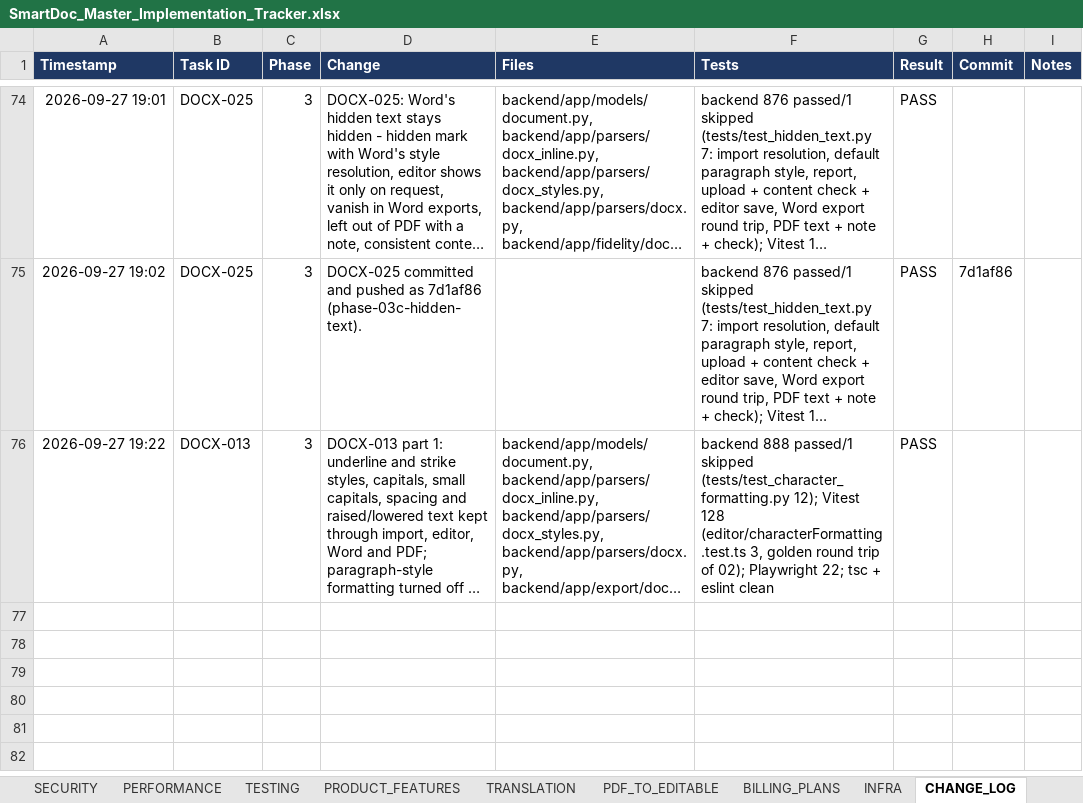
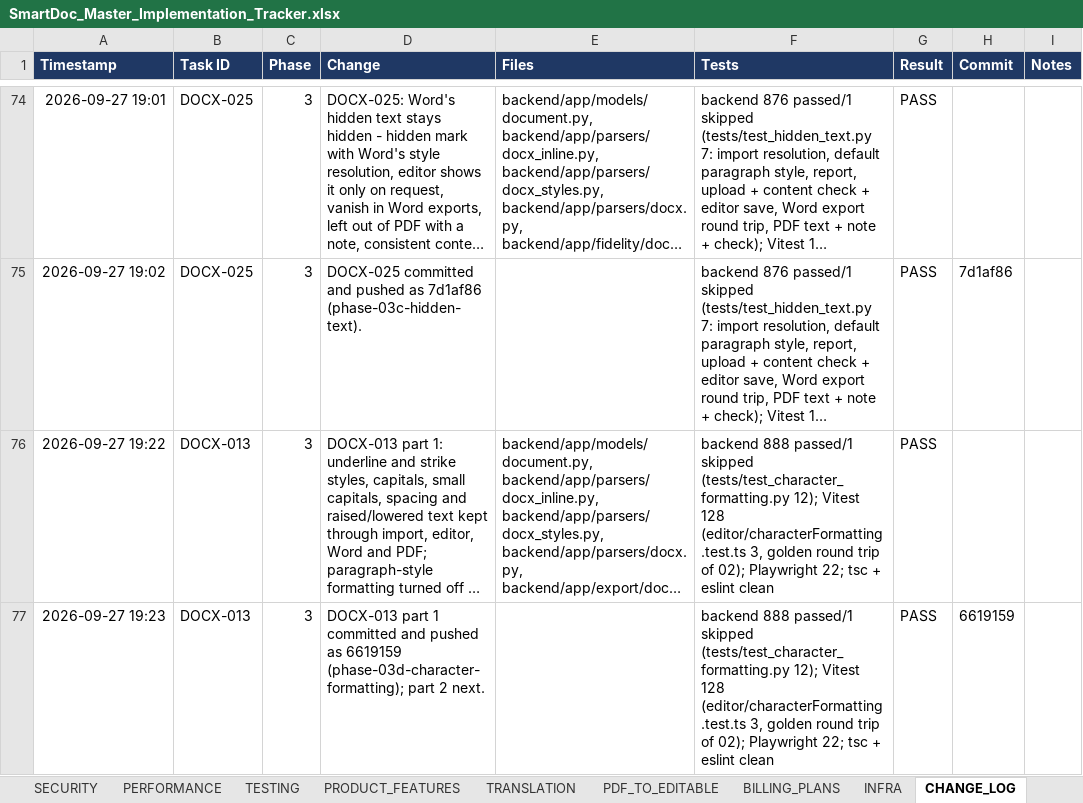
Before and after one commit to Drajeto07/claude, an Excel workbook: SmartDoc_Master_Implementation_Tracker.xlsx, sheet CHANGE_LOG, drawn as a sheet; only a part is shown, gaps mark what is left out; long unchanged cells end in …; values as stored, in another font and other column widths than the file's, no borders; conditional formats not drawn; the diff names each change by its address in the sheet, - before the commit and + after, or states it on an @@ line.

```diff
--- a/SmartDoc_Master_Implementation_Tracker.xlsx (sheet CHANGE_LOG)
+++ b/SmartDoc_Master_Implementation_Tracker.xlsx (sheet CHANGE_LOG)
+row 77: 2026-09-27 19:23 | DOCX-013 | 3 | DOCX-013 part 1 committed and pushed as 6619159 (phase-03d-character-formatting); part 2 next. |  | backend 888 passed/1 skipped (tests/test_character_formatting.py 12); Vitest 128 (editor/characterFormatting.test.ts 3, golden round trip of 02); Playwright 22; tsc + eslint clean | PASS | 6619159
```
Also changed, not shown: sheet SESSION_STATE, sheet DASHBOARD, sheet DOCX_OOXML, sheet MASTER, sheet CRITICAL_FIXES, 2 other files.
